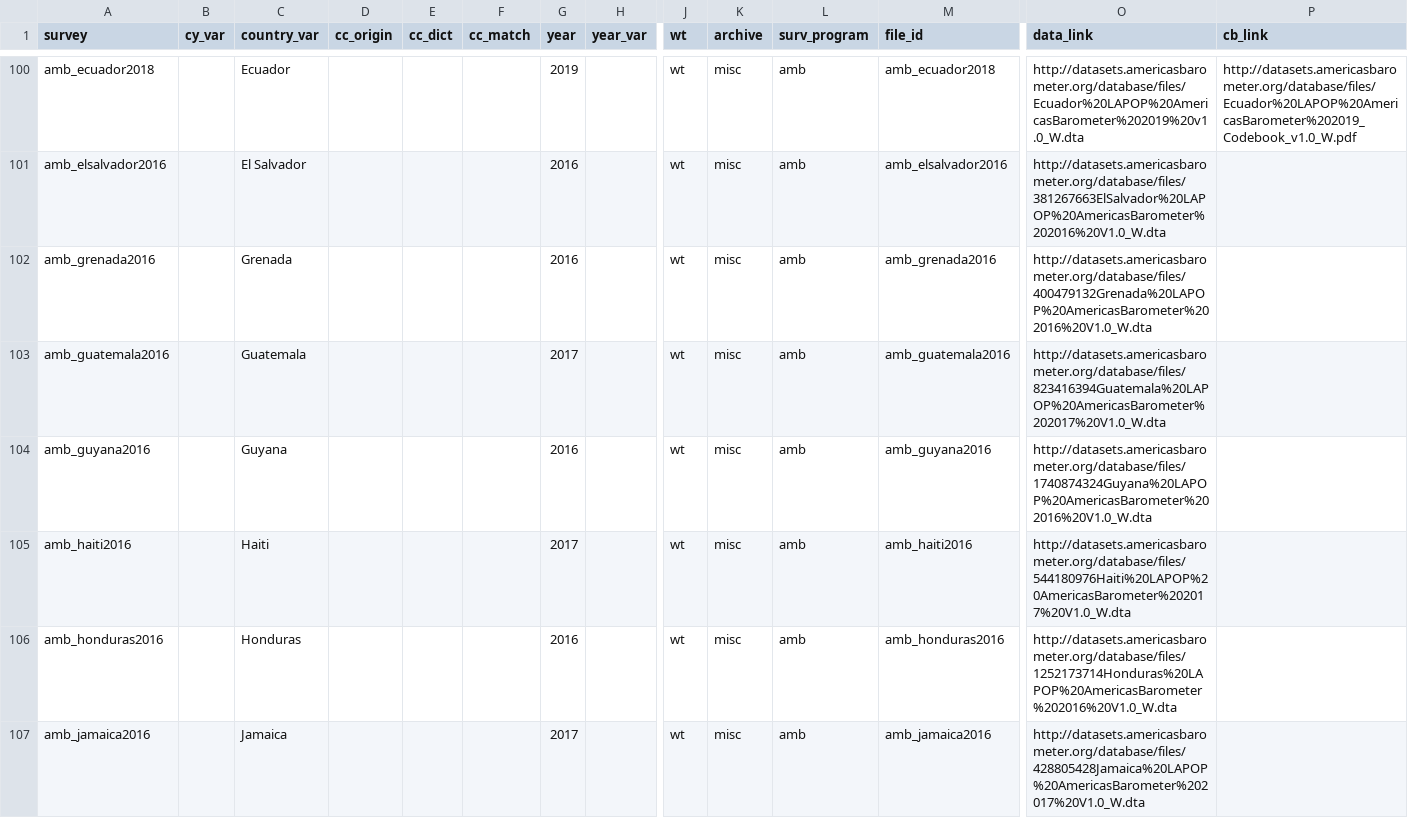
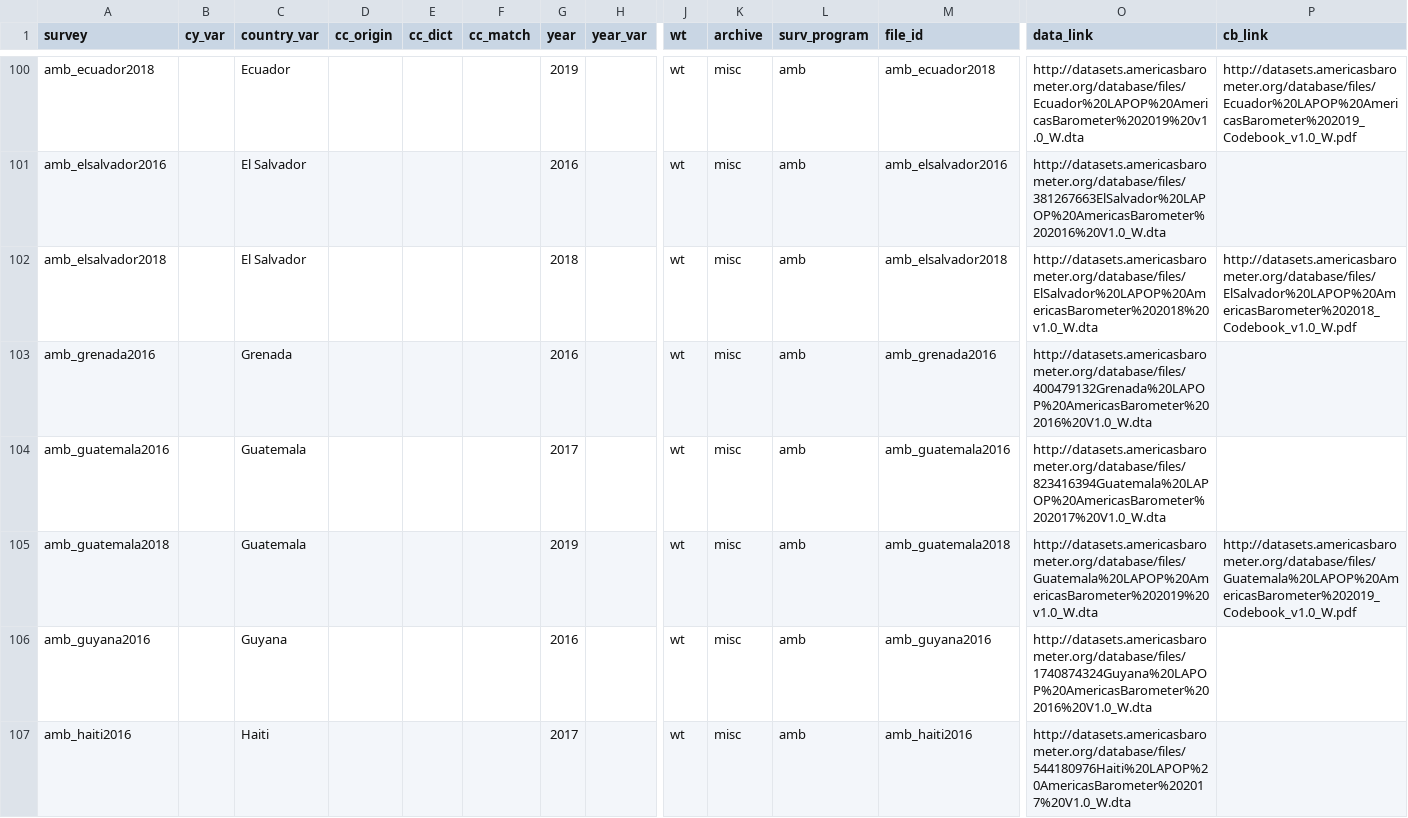
Before and after one commit to fsolt/DCPOtools, a CSV file: data/surveys_data.csv, drawn as a sheet; only a part is shown, gaps mark what is left out; the shorter side is filled out with more unchanged rows; rows hold the shown columns only; the diff names each change by its address in the sheet, - before the commit and + after, or states it on an @@ line.

Commit message:
add amb El Salvador, Guatemala

```diff
--- a/data/surveys_data.csv
+++ b/data/surveys_data.csv
+row 102: amb_elsalvador2018 |  | El Salvador |  |  |  | 2018 |  | wt | misc | amb | amb_elsalvador2018 | http://datasets.americasbarometer.org/database/files/ElSalvador%20LAPOP%20AmericasBarometer%202018%20v1.0_W.dta | http://datasets.americasbarometer.org/database/files/ElSalvador%20LAPOP%20AmericasBarometer%202018_Codebook_v1.0_W.pdf
+row 105: amb_guatemala2018 |  | Guatemala |  |  |  | 2019 |  | wt | misc | amb | amb_guatemala2018 | http://datasets.americasbarometer.org/database/files/Guatemala%20LAPOP%20AmericasBarometer%202019%20v1.0_W.dta | http://datasets.americasbarometer.org/database/files/Guatemala%20LAPOP%20AmericasBarometer%202019_Codebook_v1.0_W.pdf
```
Also changed, not shown: 1 other file.
